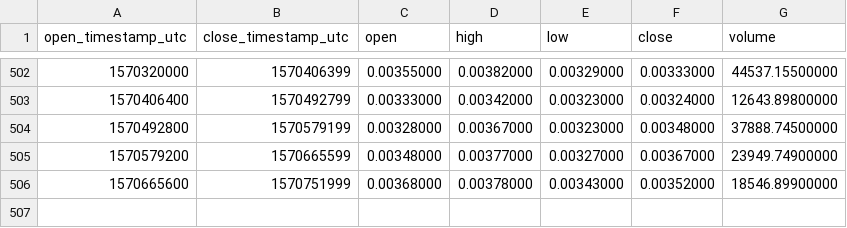
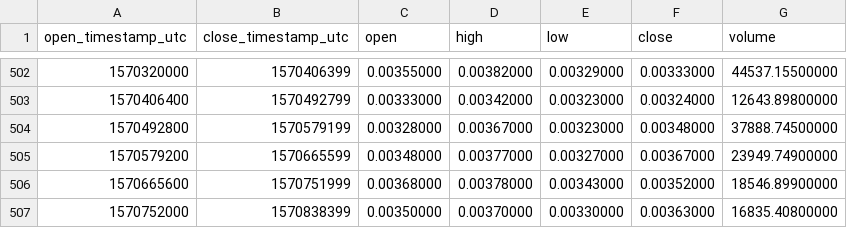
Before and after one commit to cryptobigbro/binance-SKYETH, a CSV file: binance-SKYETH-1d.csv, drawn as a sheet; only a part is shown, gaps mark what is left out; the diff names each change by its address in the sheet, - before the commit and + after, or states it on an @@ line.

```diff
--- a/binance-SKYETH-1d.csv
+++ b/binance-SKYETH-1d.csv
+row 507: 1570752000 | 1570838399 | 0.00350000 | 0.00370000 | 0.00330000 | 0.00363000 | 16835.40800000
```
Also changed, not shown: binance-SKYETH-1h.csv.
